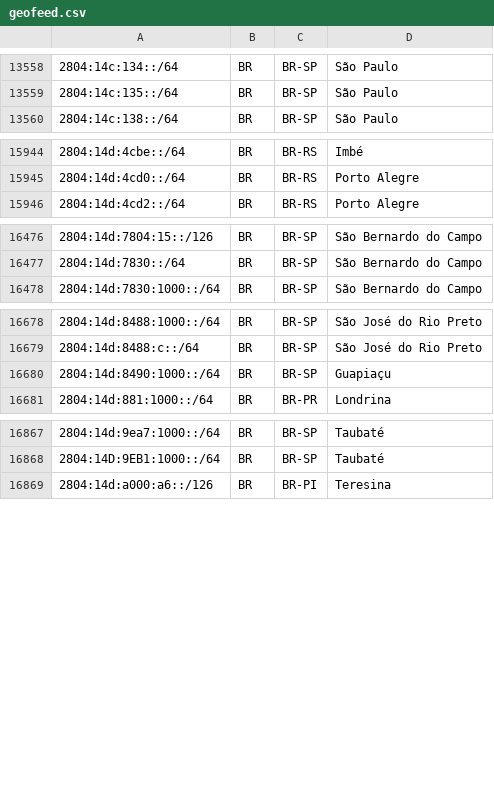
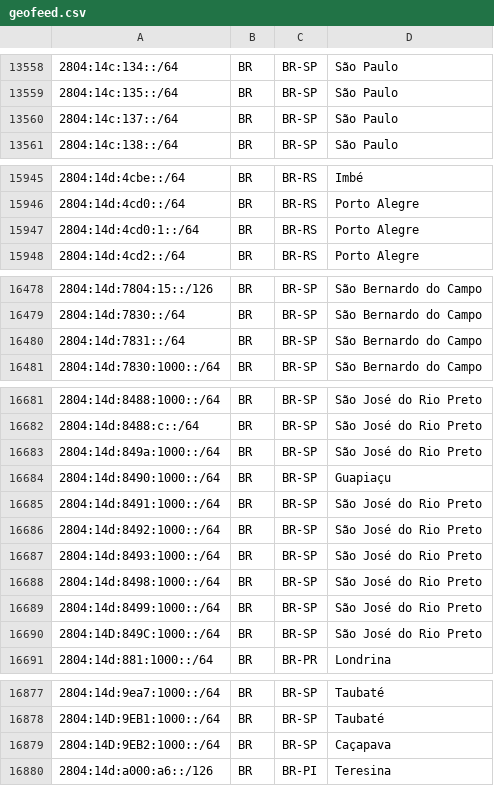
Before and after one commit to rtanajura/geofeed, a CSV file: geofeed.csv, drawn as a sheet; only a part is shown, gaps mark what is left out; the diff names each change by its address in the sheet, - before the commit and + after, or states it on an @@ line.

Commit message:
Update IPv6 Address 20240724

```diff
--- a/geofeed.csv
+++ b/geofeed.csv
+row 13560: 2804:14c:137::/64 | BR | BR-SP | São Paulo
+row 15947: 2804:14d:4cd0:1::/64 | BR | BR-RS | Porto Alegre
+row 16480: 2804:14d:7831::/64 | BR | BR-SP | São Bernardo do Campo
+row 16683: 2804:14d:849a:1000::/64 | BR | BR-SP | São José do Rio Preto
+row 16685: 2804:14d:8491:1000::/64 | BR | BR-SP | São José do Rio Preto
+row 16686: 2804:14d:8492:1000::/64 | BR | BR-SP | São José do Rio Preto
+row 16687: 2804:14d:8493:1000::/64 | BR | BR-SP | São José do Rio Preto
+row 16688: 2804:14d:8498:1000::/64 | BR | BR-SP | São José do Rio Preto
+row 16689: 2804:14d:8499:1000::/64 | BR | BR-SP | São José do Rio Preto
+row 16690: 2804:14D:849C:1000::/64 | BR | BR-SP | São José do Rio Preto
+row 16879: 2804:14D:9EB2:1000::/64 | BR | BR-SP | Caçapava
```
